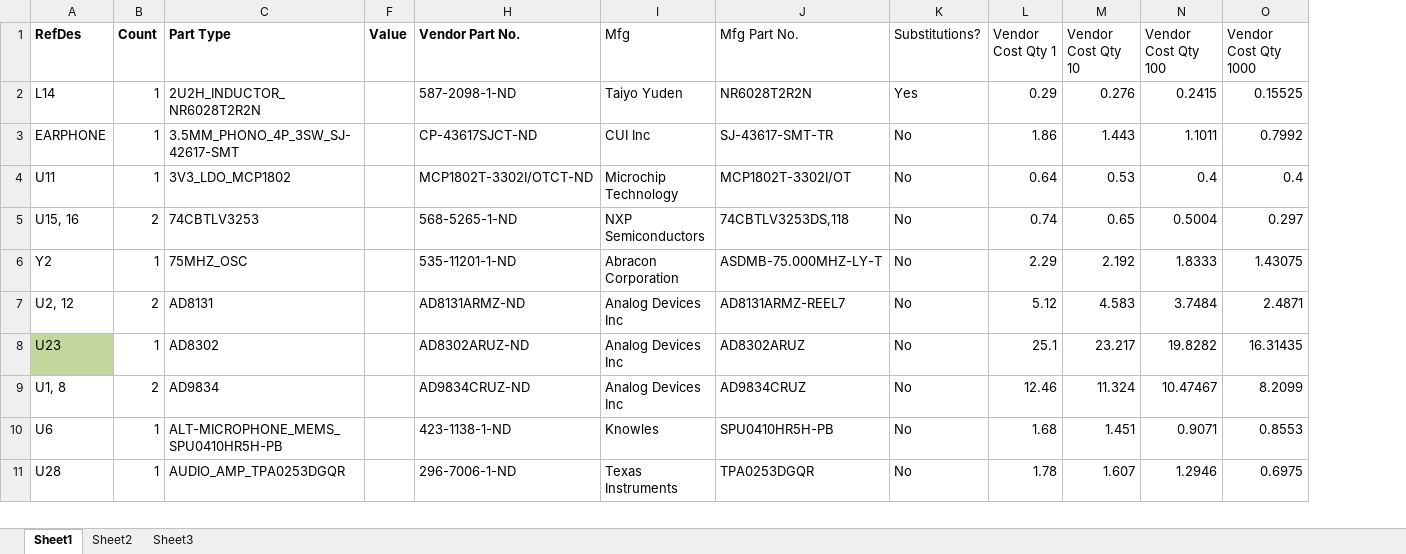
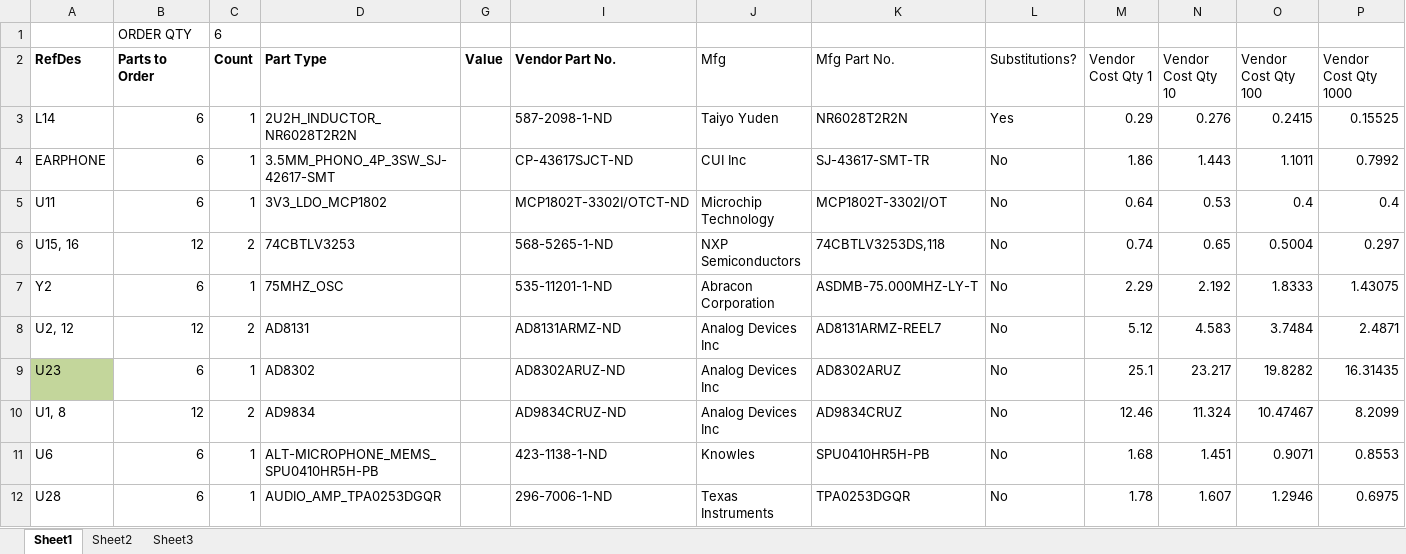
Before and after one commit to MichaelRColton/PSDR, an Excel workbook: Hardware/PSDR2_BOMwithoutAmp.xlsx, sheet Sheet1, drawn as a sheet; only a part is shown; values as stored, in another font and other column widths than the file's, no borders; addresses are those after the commit; rows hold the shown columns only; the diff names each change by its address in the sheet, - before the commit and + after, or states it on an @@ line.

```diff
--- a/Hardware/PSDR2_BOMwithoutAmp.xlsx (sheet Sheet1)
+++ b/Hardware/PSDR2_BOMwithoutAmp.xlsx (sheet Sheet1)
+column B (Parts to Order), rows 3-12: 6 | 6 | 6 | 12 | 6 | 12 | 6 | 12 | 6 | 6
+row 1:  | ORDER QTY | 6
```
Also changed, not shown: formulas that keep their value, 36 other files.
